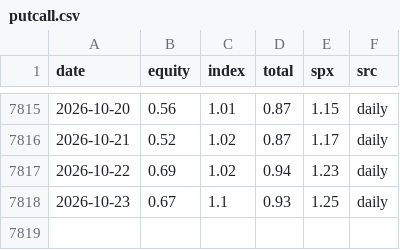
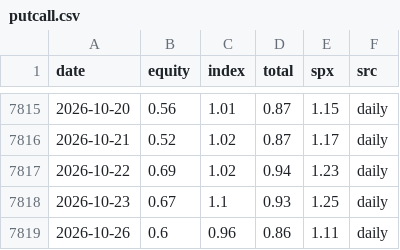
Before and after one commit to kevincgith/volstrat, a CSV file: data/raw/putcall.csv, drawn as a sheet; only a part is shown, gaps mark what is left out.

```diff
--- a/data/raw/putcall.csv
+++ b/data/raw/putcall.csv
@@ -7818 +7818,2 @@ date,equity,index,total,spx,src
 2026-10-23,0.67,1.1,0.93,1.25,daily
+2026-10-26,0.6,0.96,0.86,1.11,daily
```
Also changed, not shown: data/raw/yahoo/FSUTX.csv, data/raw/yahoo/VBMFX.csv, 19 other files.
